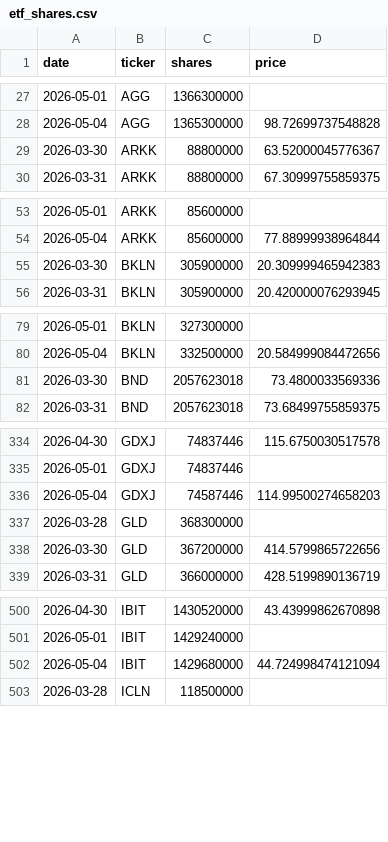
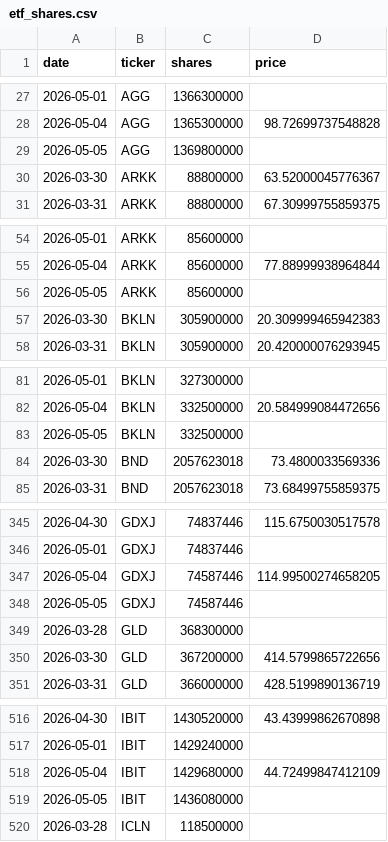
Before and after one commit to isaergun/etf-flows-data, a CSV file: data/etf_shares.csv, drawn as a sheet; only a part is shown, gaps mark what is left out; the diff covers the shown part only.

```diff
--- a/data/etf_shares.csv
+++ b/data/etf_shares.csv
@@ -28,2 +28,3 @@ date,ticker,shares,price
 2026-05-04,AGG,1365300000,98.72699737548828
+2026-05-05,AGG,1369800000,
 2026-03-30,ARKK,88800000,63.52000045776367
@@ -54,2 +55,3 @@ date,ticker,shares,price
 2026-05-04,ARKK,85600000,77.88999938964844
+2026-05-05,ARKK,85600000,
 2026-03-30,BKLN,305900000,20.309999465942383
@@ -80,2 +82,3 @@ date,ticker,shares,price
 2026-05-04,BKLN,332500000,20.584999084472656
+2026-05-05,BKLN,332500000,
 2026-03-30,BND,2057623018,73.4800033569336
@@ -335,3 +346,4 @@ date,ticker,shares,price
 2026-05-01,GDXJ,74837446,
-2026-05-04,GDXJ,74587446,114.99500274658203
+2026-05-04,GDXJ,74587446,114.99500274658205
+2026-05-05,GDXJ,74587446,
 2026-03-28,GLD,368300000,
@@ -501,3 +517,4 @@ date,ticker,shares,price
 2026-05-01,IBIT,1429240000,
-2026-05-04,IBIT,1429680000,44.724998474121094
+2026-05-04,IBIT,1429680000,44.72499847412109
+2026-05-05,IBIT,1436080000,
 2026-03-28,ICLN,118500000,
```
Also changed, not shown: 30 added rows elsewhere in this file, data/etf_aum.csv, data/etf_flows.csv.
